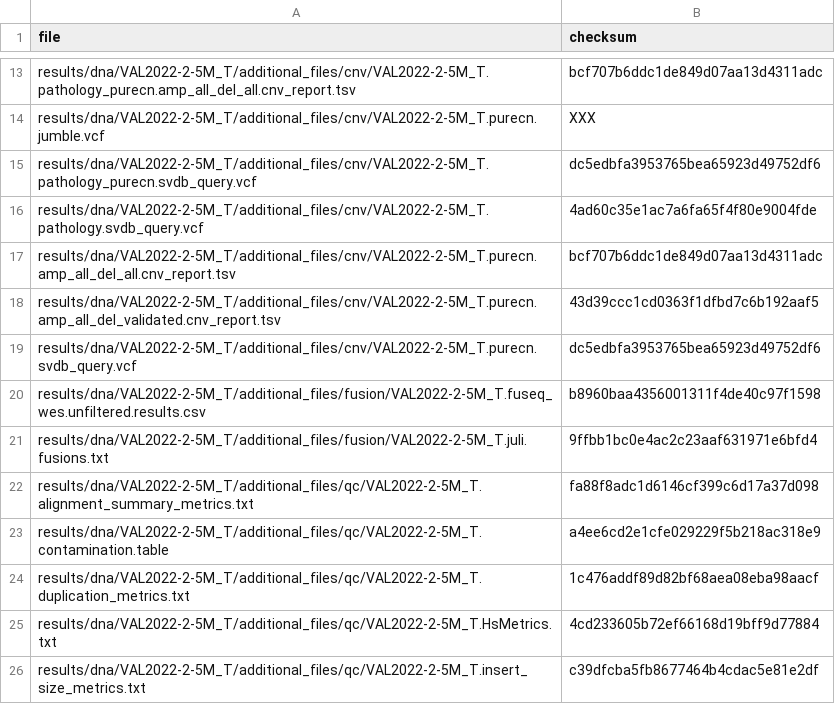
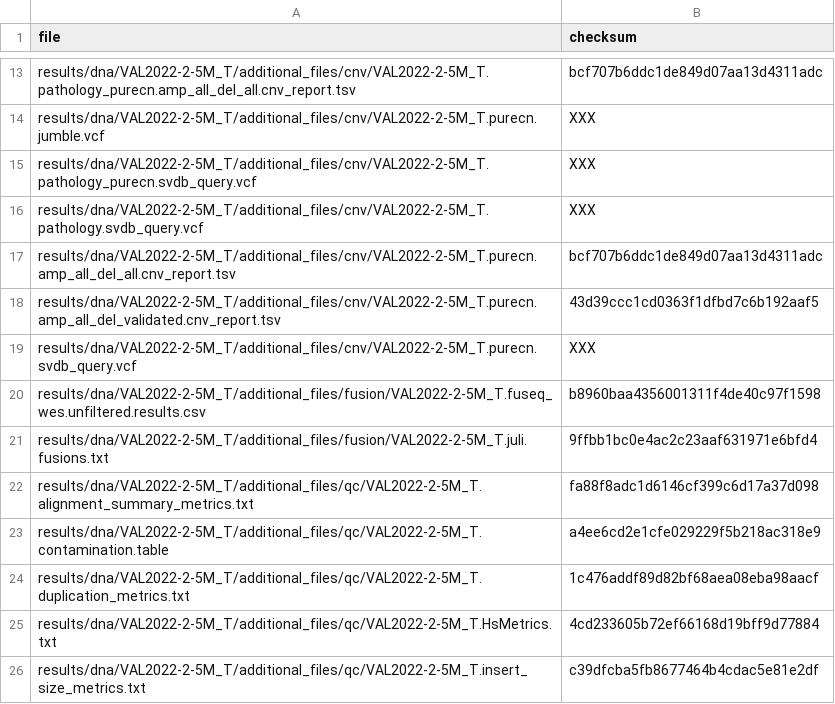
Before and after one commit to genomic-medicine-sweden/Twist_Solid, a TSV file: .tests/jenkins/test_input_develop.tsv, drawn as a sheet; only a part is shown, gaps mark what is left out.

Commit message:
test: rm svdb_query from tests

```diff
--- a/.tests/jenkins/test_input_develop.tsv
+++ b/.tests/jenkins/test_input_develop.tsv
@@ -14,7 +14,7 @@ results/dna/VAL2022-2-5M_T/additional_files/cnv/VAL2022-2-5M_T.pathology_purecn.
 results/dna/VAL2022-2-5M_T/additional_files/cnv/VAL2022-2-5M_T.purecn.jumble.vcf	XXX
-results/dna/VAL2022-2-5M_T/additional_files/cnv/VAL2022-2-5M_T.pathology_purecn.svdb_query.vcf	dc5edbfa3953765bea65923d49752df6
-results/dna/VAL2022-2-5M_T/additional_files/cnv/VAL2022-2-5M_T.pathology.svdb_query.vcf	4ad60c35e1ac7a6fa65f4f80e9004fde
+results/dna/VAL2022-2-5M_T/additional_files/cnv/VAL2022-2-5M_T.pathology_purecn.svdb_query.vcf	XXX
+results/dna/VAL2022-2-5M_T/additional_files/cnv/VAL2022-2-5M_T.pathology.svdb_query.vcf	XXX
 results/dna/VAL2022-2-5M_T/additional_files/cnv/VAL2022-2-5M_T.purecn.amp_all_del_all.cnv_report.tsv	bcf707b6ddc1de849d07aa13d4311adc
 results/dna/VAL2022-2-5M_T/additional_files/cnv/VAL2022-2-5M_T.purecn.amp_all_del_validated.cnv_report.tsv	43d39ccc1cd0363f1dfbd7c6b192aaf5
-results/dna/VAL2022-2-5M_T/additional_files/cnv/VAL2022-2-5M_T.purecn.svdb_query.vcf	dc5edbfa3953765bea65923d49752df6
+results/dna/VAL2022-2-5M_T/additional_files/cnv/VAL2022-2-5M_T.purecn.svdb_query.vcf	XXX
 results/dna/VAL2022-2-5M_T/additional_files/fusion/VAL2022-2-5M_T.fuseq_wes.unfiltered.results.csv	b8960baa4356001311f4de40c97f1598
```
